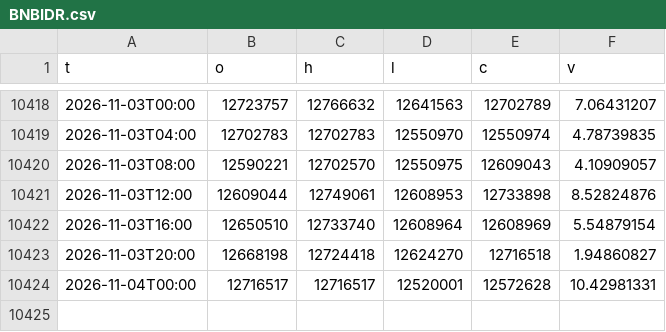
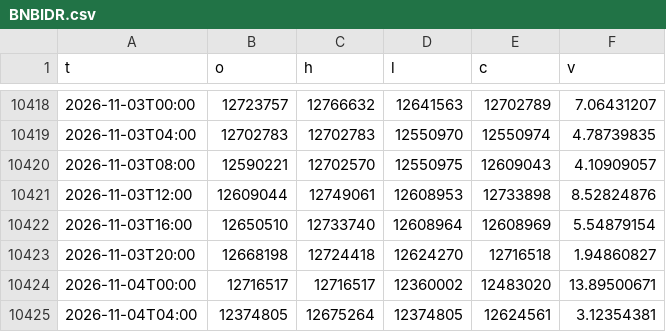
Before and after one commit to bellordgust-gif/uas-bells-bot, a CSV file: data/candles_240/BNBIDR.csv, drawn as a sheet; only a part is shown, gaps mark what is left out.

```diff
--- a/data/candles_240/BNBIDR.csv
+++ b/data/candles_240/BNBIDR.csv
@@ -10423,2 +10423,3 @@ t,o,h,l,c,v
 2026-11-03T20:00,12668198,12724418,12624270,12716518,1.94860827
-2026-11-04T00:00,12716517,12716517,12520001,12572628,10.42981331
+2026-11-04T00:00,12716517,12716517,12360002,12483020,13.89500671
+2026-11-04T04:00,12374805,12675264,12374805,12624561,3.12354381
```
Also changed, not shown: data/candles_240/ADAIDR.csv, data/candles_240/BTCIDR.csv, 11 other files.
